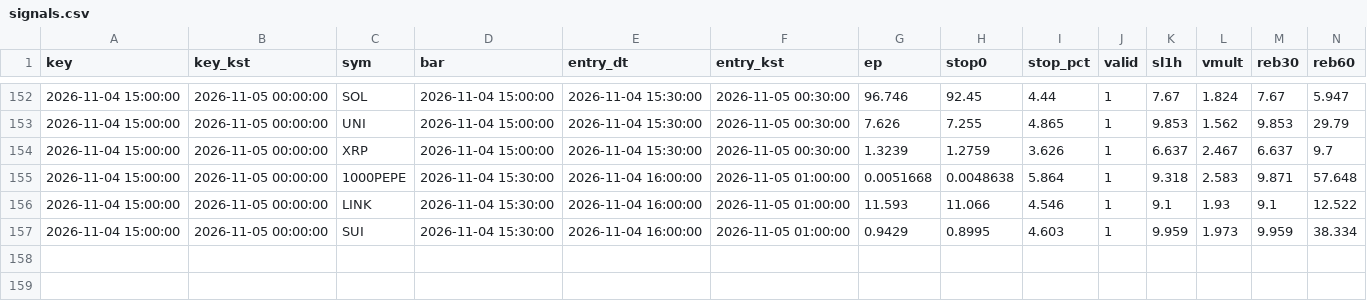
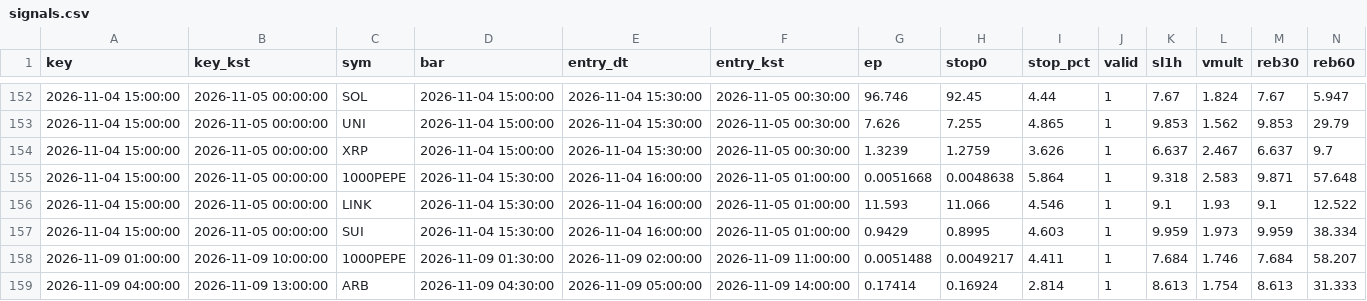
Before and after one commit to antman8422-alt/coin-forward, a CSV file: data/signals.csv, drawn as a sheet; only a part is shown, gaps mark what is left out; rows hold the shown columns only; the diff names each change by its address in the sheet, - before the commit and + after, or states it on an @@ line.

```diff
--- a/data/signals.csv
+++ b/data/signals.csv
+row 158: 2026-11-09 01:00:00 | 2026-11-09 10:00:00 | 1000PEPE | 2026-11-09 01:30:00 | 2026-11-09 02:00:00 | 2026-11-09 11:00:00 | 0.0051488 | 0.0049217 | 4.411 | 1 | 7.684 | 1.746 | 7.684 | 58.207
+row 159: 2026-11-09 04:00:00 | 2026-11-09 13:00:00 | ARB | 2026-11-09 04:30:00 | 2026-11-09 05:00:00 | 2026-11-09 14:00:00 | 0.17414 | 0.16924 | 2.814 | 1 | 8.613 | 1.754 | 8.613 | 31.333
```
Also changed, not shown: data/regime.csv, data/runs.csv, 3 other files.
